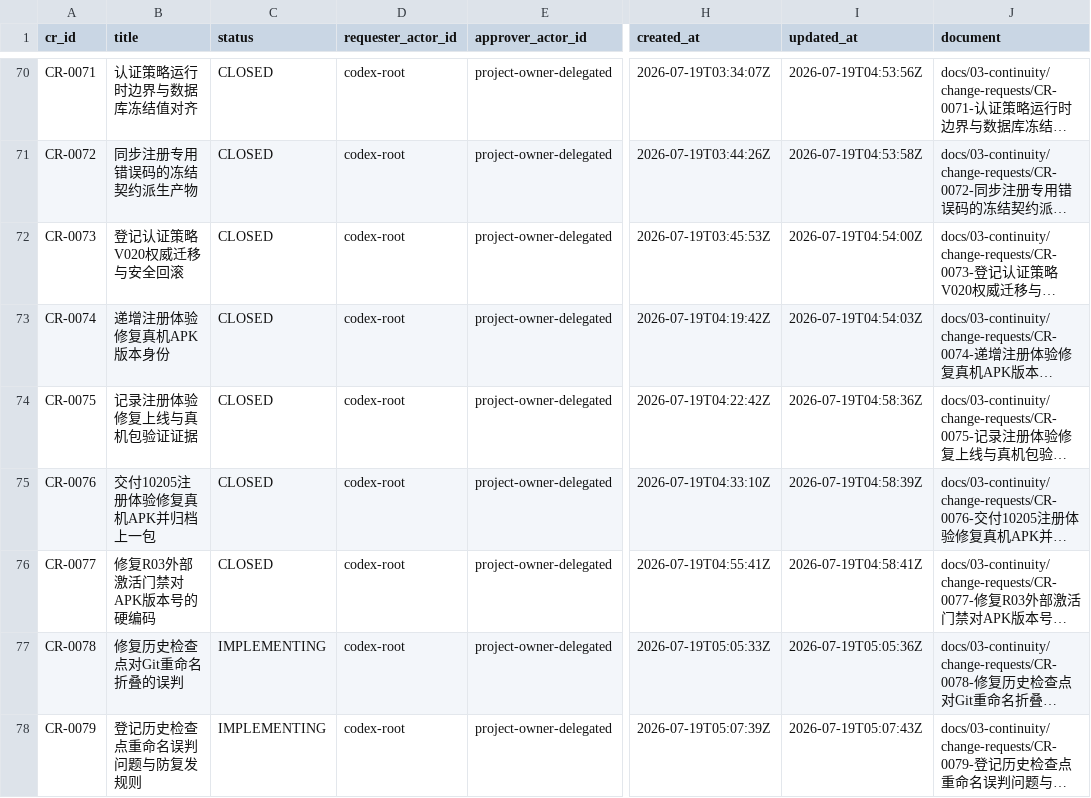
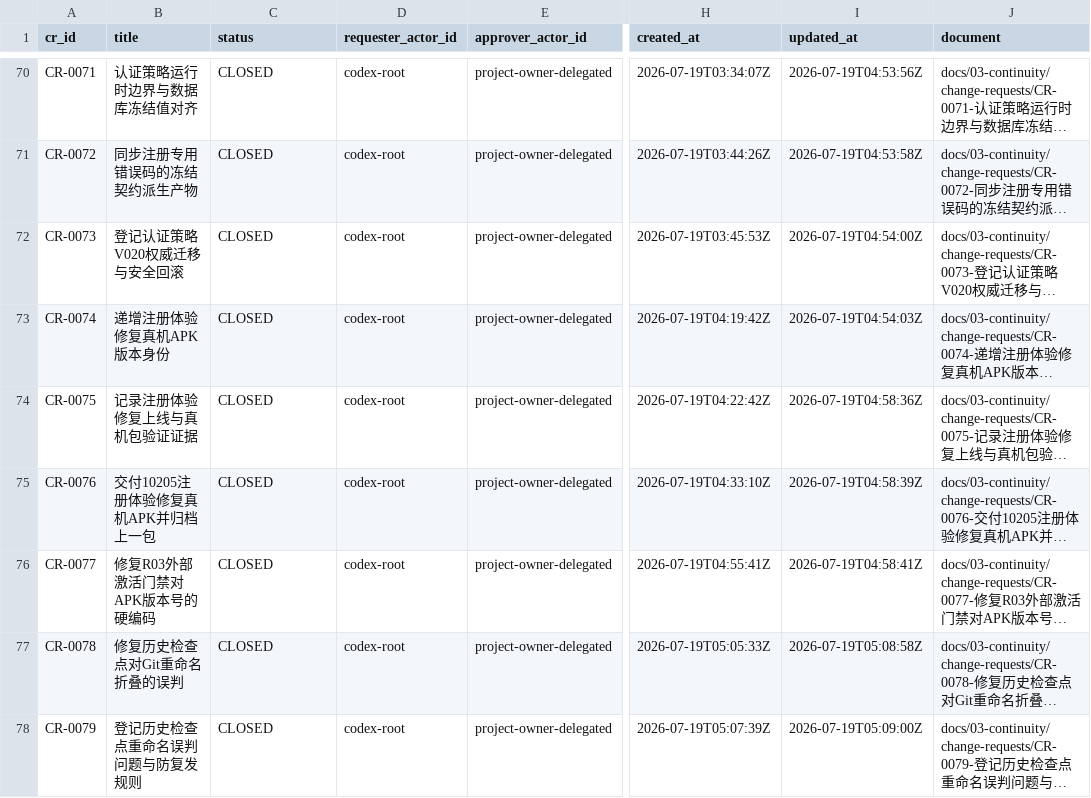
Before and after one commit to fei613293175/hhy, a CSV file: catalogs/change_request_index.csv, drawn as a sheet; only a part is shown, gaps mark what is left out; long unchanged cells end in …; the diff names each change by its address in the sheet, - before the commit and + after, or states it on an @@ line.

Commit message:
[STORY-R03-004] chore(governance): close continuity CRs
Task-ID: TASK-R03-007
Session-ID: SES-20260718T200607Z-3569D212
Checkpoint-ID: CP-SES-20260718T200607Z-3569D212-0029
Tests: PASS:c257-checkpoint-replay,historical-fingerprint-unit
CR: CR-0051,CR-0052,CR-0053,CR-0054,CR-0055,CR-0056,CR-0057,CR-0058,CR-0059,CR-0060,CR-0061,CR-0062,CR-0063,CR-0064,CR-0065,CR-0066,CR-0067,CR-0068,CR-0069,CR-0070,CR-0071,CR-0072,CR-0073,CR-0074,CR-0075,CR-0076,CR-0077,CR-0078,CR-0079
Story-ID: STORY-R03-004

```diff
--- a/catalogs/change_request_index.csv
+++ b/catalogs/change_request_index.csv
-C77:C78 (status): IMPLEMENTING
+C77:C78 (status): CLOSED
-I77 (updated_at): 2026-07-19T05:05:36Z
+I77 (updated_at): 2026-07-19T05:08:58Z
-I78 (updated_at): 2026-07-19T05:07:43Z
+I78 (updated_at): 2026-07-19T05:09:00Z
```
Also changed, not shown: catalogs/session_index.csv, 16 other files.
